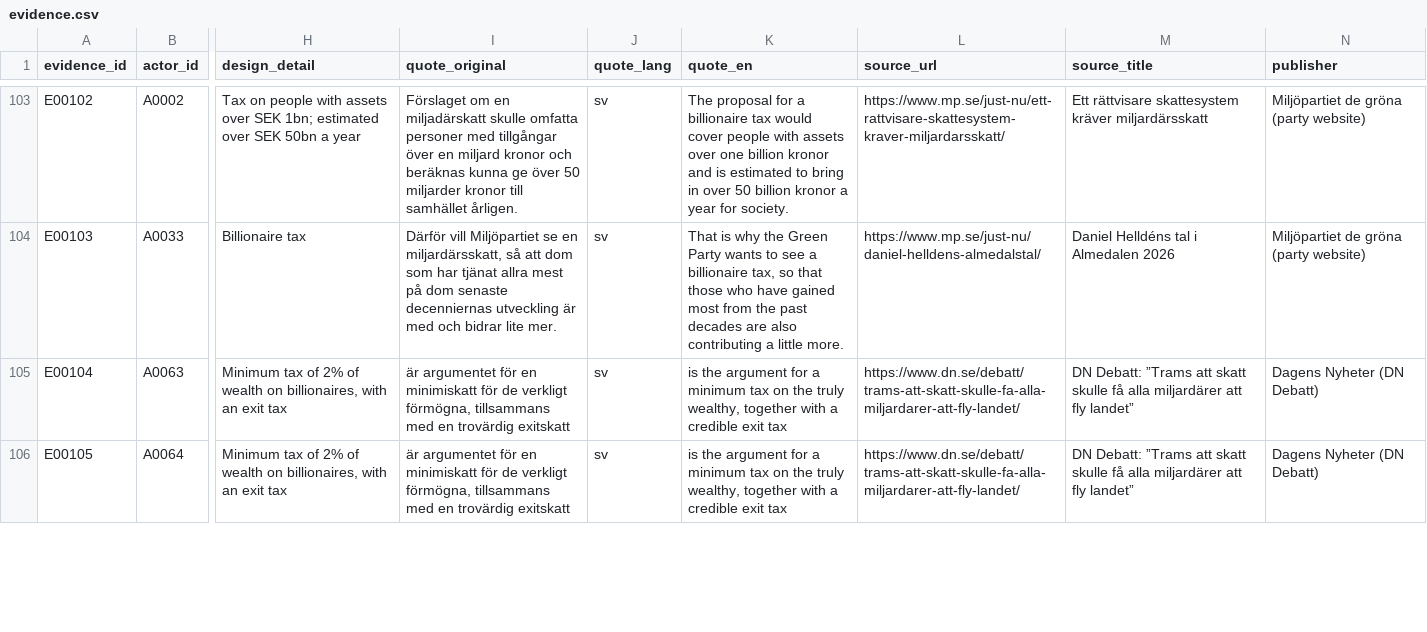
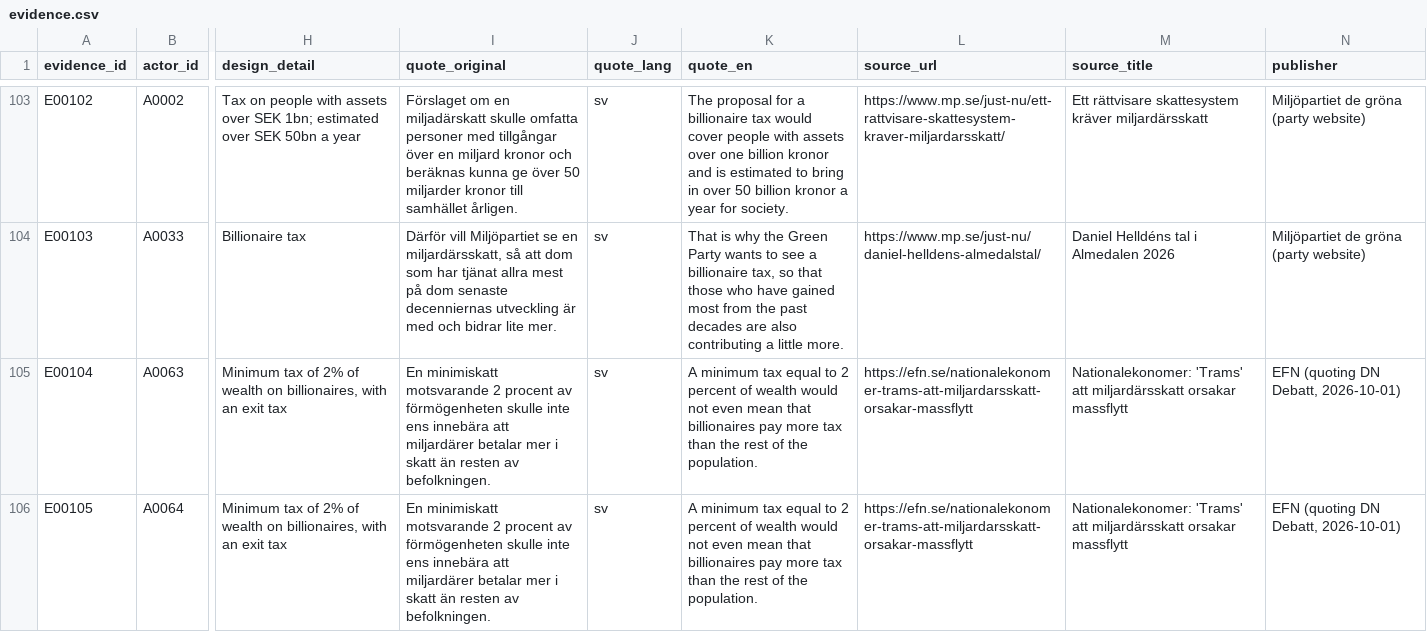
Before and after one commit to Egalitaristen/wealth-tax-database, a CSV file: data/se/evidence.csv, drawn as a sheet; only a part is shown, gaps mark what is left out; the diff covers the shown part only; the diff names each change by its address in the sheet, - before the commit and + after, or states it on an @@ line.

```diff
--- a/data/se/evidence.csv
+++ b/data/se/evidence.csv
-I105:I106 (quote_original): är argumentet för en minimiskatt för de verkligt förmögna, tillsammans med en trovärdig exitskatt
+I105:I106 (quote_original): En minimiskatt motsvarande 2 procent av förmögenheten skulle inte ens innebära att miljardärer betalar mer i skatt än resten av befolkningen.
-K105:K106 (quote_en): is the argument for a minimum tax on the truly wealthy, together with a credible exit tax
+K105:K106 (quote_en): A minimum tax equal to 2 percent of wealth would not even mean that billionaires pay more tax than the rest of the population.
-L105:L106 (source_url): https://www.dn.se/debatt/trams-att-skatt-skulle-fa-alla-miljardarer-att-fly-landet/
+L105:L106 (source_url): https://efn.se/nationalekonomer-trams-att-miljardarsskatt-orsakar-massflytt
-M105:M106 (source_title): DN Debatt: ”Trams att skatt skulle få alla miljardärer att fly landet”
+M105:M106 (source_title): Nationalekonomer: 'Trams' att miljardärsskatt orsakar massflytt
-N105:N106 (publisher): Dagens Nyheter (DN Debatt)
+N105:N106 (publisher): EFN (quoting DN Debatt, 2026-10-01)
```
Also changed, not shown: 3 added rows and 3 edited cells elsewhere in this file, data/se/actors.csv, data/se/runs.csv.
